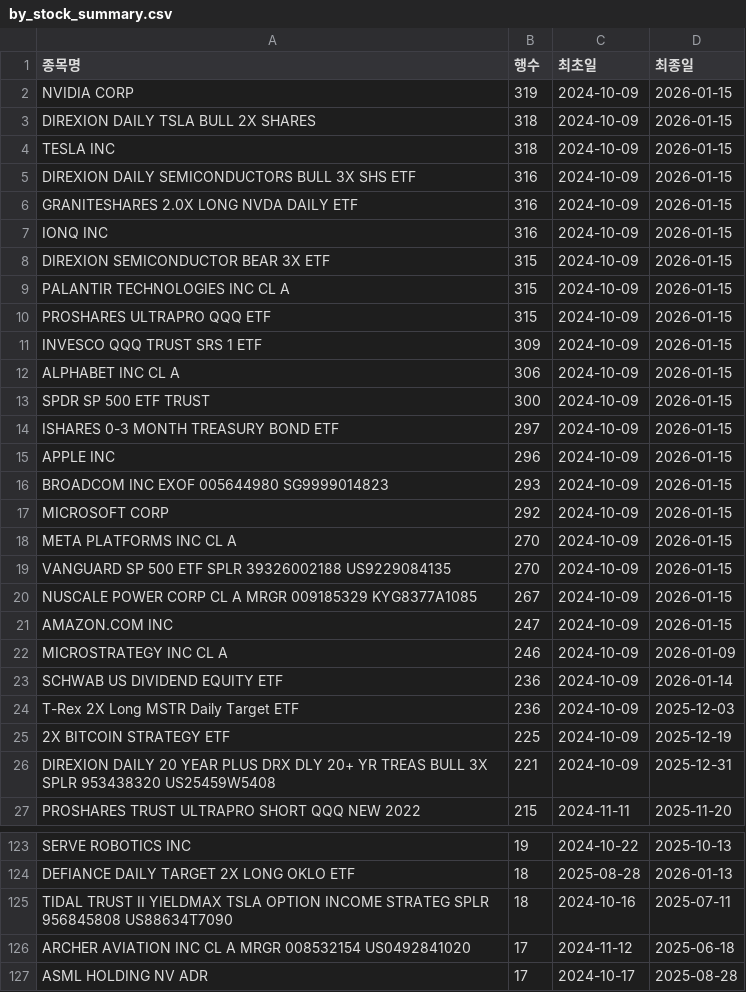
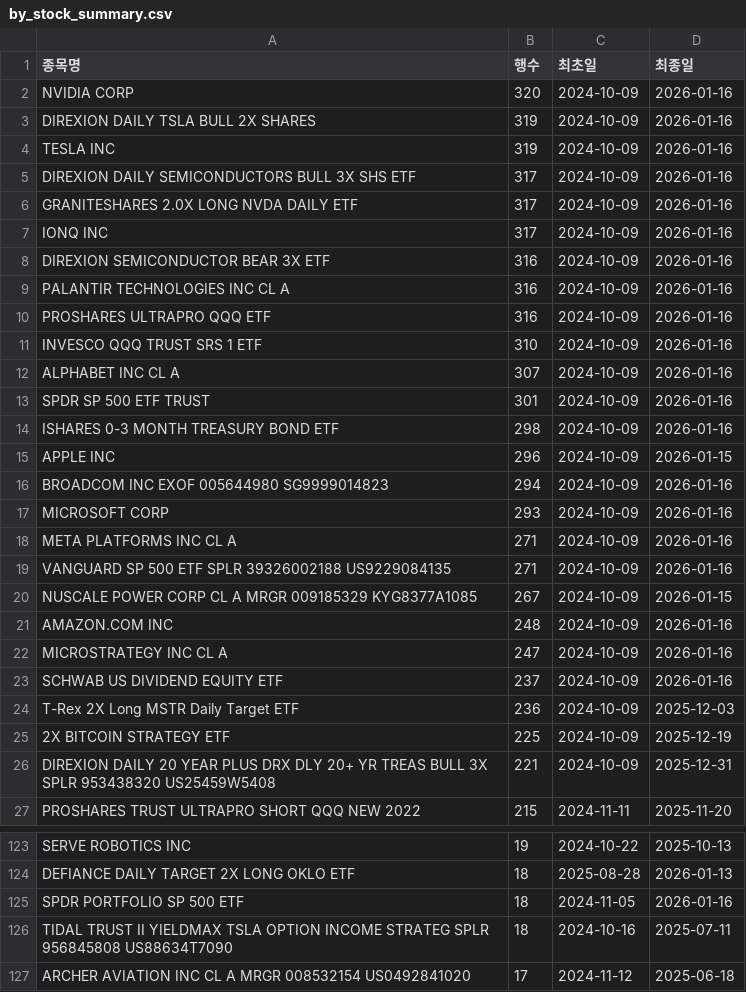
Before and after one commit to HaminKim/reant_streamlit, a CSV file: processed/by_stock_summary.csv, drawn as a sheet; only a part is shown, gaps mark what is left out; the shorter side is filled out with more unchanged rows; the diff covers the shown part only.

```diff
--- a/processed/by_stock_summary.csv
+++ b/processed/by_stock_summary.csv
@@ -1,24 +1,24 @@
 종목명,행수,최초일,최종일
-NVIDIA CORP,319,2024-10-09,2026-01-15
-DIREXION DAILY TSLA BULL 2X SHARES,318,2024-10-09,2026-01-15
-TESLA INC,318,2024-10-09,2026-01-15
-DIREXION DAILY SEMICONDUCTORS BULL 3X SHS ETF,316,2024-10-09,2026-01-15
-GRANITESHARES 2.0X LONG NVDA DAILY ETF,316,2024-10-09,2026-01-15
-IONQ INC,316,2024-10-09,2026-01-15
-DIREXION SEMICONDUCTOR BEAR 3X ETF,315,2024-10-09,2026-01-15
-PALANTIR TECHNOLOGIES INC CL A,315,2024-10-09,2026-01-15
-PROSHARES ULTRAPRO QQQ ETF,315,2024-10-09,2026-01-15
-INVESCO QQQ TRUST SRS 1 ETF,309,2024-10-09,2026-01-15
-ALPHABET INC CL A,306,2024-10-09,2026-01-15
-SPDR SP 500 ETF TRUST,300,2024-10-09,2026-01-15
-ISHARES 0-3 MONTH TREASURY BOND ETF,297,2024-10-09,2026-01-15
+NVIDIA CORP,320,2024-10-09,2026-01-16
+DIREXION DAILY TSLA BULL 2X SHARES,319,2024-10-09,2026-01-16
+TESLA INC,319,2024-10-09,2026-01-16
+DIREXION DAILY SEMICONDUCTORS BULL 3X SHS ETF,317,2024-10-09,2026-01-16
+GRANITESHARES 2.0X LONG NVDA DAILY ETF,317,2024-10-09,2026-01-16
+IONQ INC,317,2024-10-09,2026-01-16
+DIREXION SEMICONDUCTOR BEAR 3X ETF,316,2024-10-09,2026-01-16
+PALANTIR TECHNOLOGIES INC CL A,316,2024-10-09,2026-01-16
+PROSHARES ULTRAPRO QQQ ETF,316,2024-10-09,2026-01-16
+INVESCO QQQ TRUST SRS 1 ETF,310,2024-10-09,2026-01-16
+ALPHABET INC CL A,307,2024-10-09,2026-01-16
+SPDR SP 500 ETF TRUST,301,2024-10-09,2026-01-16
+ISHARES 0-3 MONTH TREASURY BOND ETF,298,2024-10-09,2026-01-16
 APPLE INC,296,2024-10-09,2026-01-15
-BROADCOM INC EXOF 005644980 SG9999014823,293,2024-10-09,2026-01-15
-MICROSOFT CORP,292,2024-10-09,2026-01-15
-META PLATFORMS INC CL A,270,2024-10-09,2026-01-15
-VANGUARD SP 500 ETF SPLR 39326002188 US9229084135,270,2024-10-09,2026-01-15
+BROADCOM INC EXOF 005644980 SG9999014823,294,2024-10-09,2026-01-16
+MICROSOFT CORP,293,2024-10-09,2026-01-16
+META PLATFORMS INC CL A,271,2024-10-09,2026-01-16
+VANGUARD SP 500 ETF SPLR 39326002188 US9229084135,271,2024-10-09,2026-01-16
 NUSCALE POWER CORP CL A MRGR 009185329 KYG8377A1085,267,2024-10-09,2026-01-15
-AMAZON.COM INC,247,2024-10-09,2026-01-15
-MICROSTRATEGY INC CL A,246,2024-10-09,2026-01-09
-SCHWAB US DIVIDEND EQUITY ETF,236,2024-10-09,2026-01-14
+AMAZON.COM INC,248,2024-10-09,2026-01-16
+MICROSTRATEGY INC CL A,247,2024-10-09,2026-01-16
+SCHWAB US DIVIDEND EQUITY ETF,237,2024-10-09,2026-01-16
 T-Rex 2X Long MSTR Daily Target ETF,236,2024-10-09,2025-12-03
@@ -124,2 +124,3 @@ SERVE ROBOTICS INC,19,2024-10-22,2025-10-13
 DEFIANCE DAILY TARGET 2X LONG OKLO ETF,18,2025-08-28,2026-01-13
+SPDR PORTFOLIO SP 500 ETF,18,2024-11-05,2026-01-16
 TIDAL TRUST II YIELDMAX TSLA OPTION INCOME STRATEG SPLR 956845808 US88634T7090,18,2024-10-16,2025-07-11
```
Also changed, not shown: 8 added rows, 9 removed rows and 43 edited cells elsewhere in this file, 2 other files.
